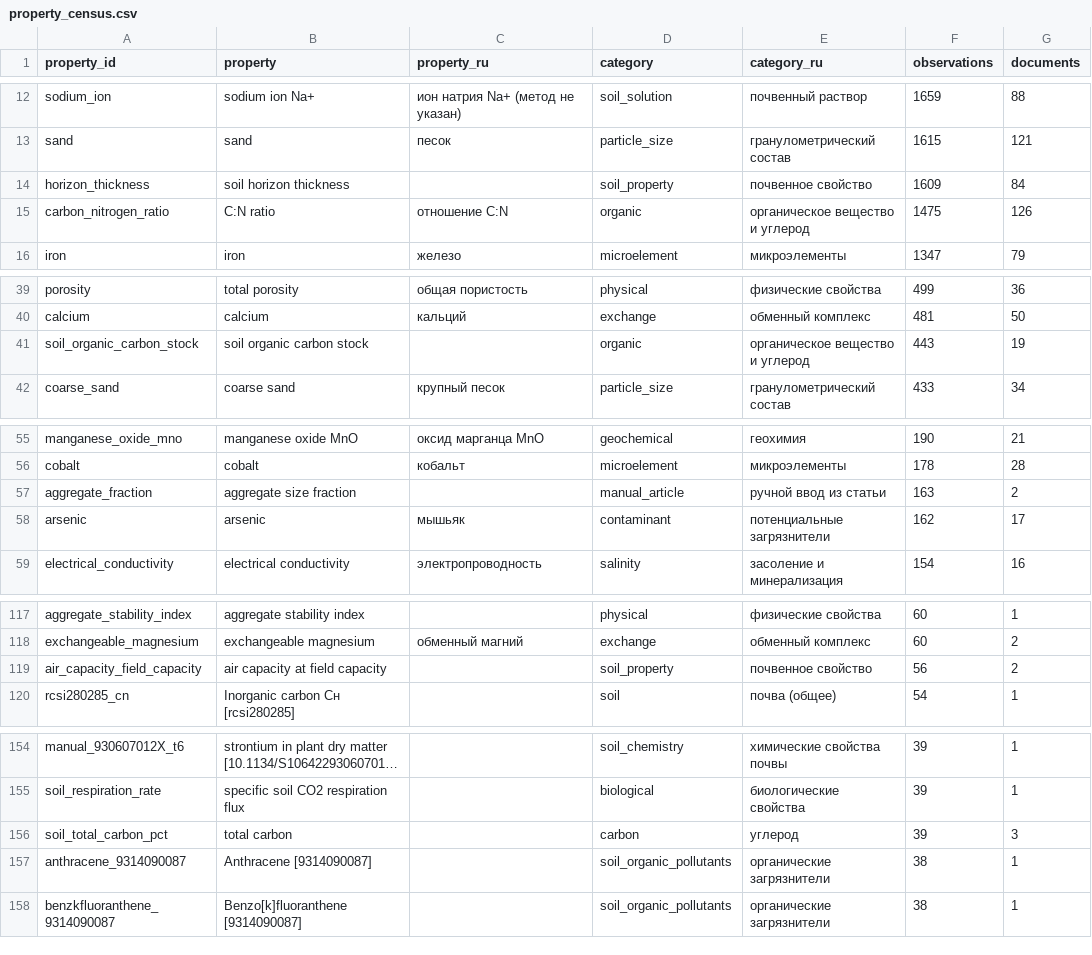
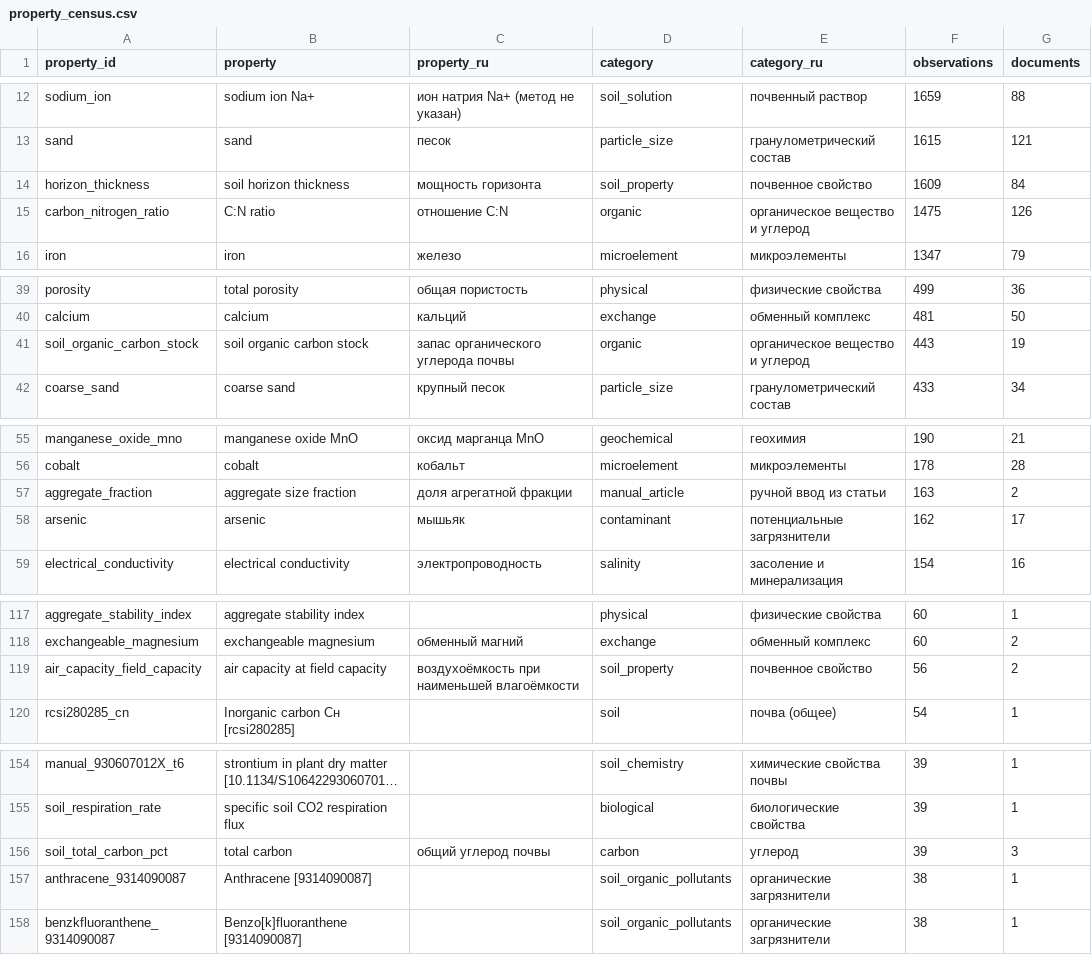
Before and after one commit to noaakwey/russian-soil-observatory, a CSV file: docs/data/property_census.csv, drawn as a sheet; only a part is shown, gaps mark what is left out; long unchanged cells end in …; the diff covers the shown part only; the diff names each change by its address in the sheet, - before the commit and + after, or states it on an @@ line.

```diff
--- a/docs/data/property_census.csv
+++ b/docs/data/property_census.csv
-C14 (property_ru): (empty)
+C14 (property_ru): мощность горизонта
-C41 (property_ru): (empty)
+C41 (property_ru): запас органического углерода почвы
-C57 (property_ru): (empty)
+C57 (property_ru): доля агрегатной фракции
-C119 (property_ru): (empty)
+C119 (property_ru): воздухоёмкость при наименьшей влагоёмкости
-C156 (property_ru): (empty)
+C156 (property_ru): общий углерод почвы
```
Also changed, not shown: 22 edited cells elsewhere in this file, 6 other files.
